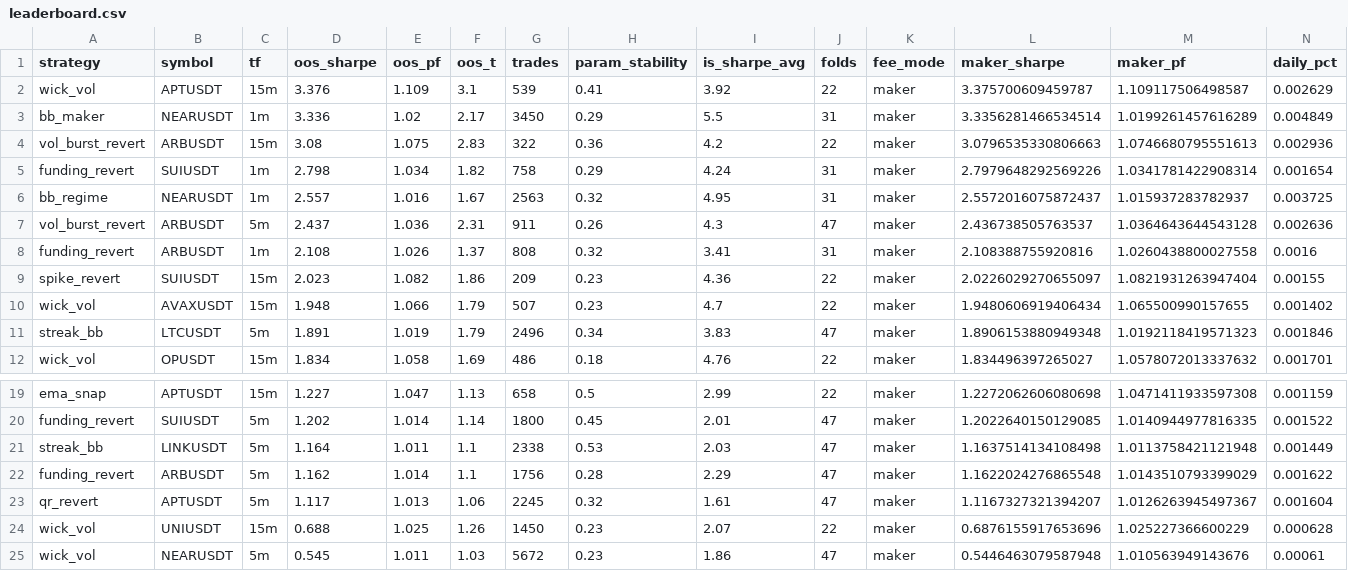
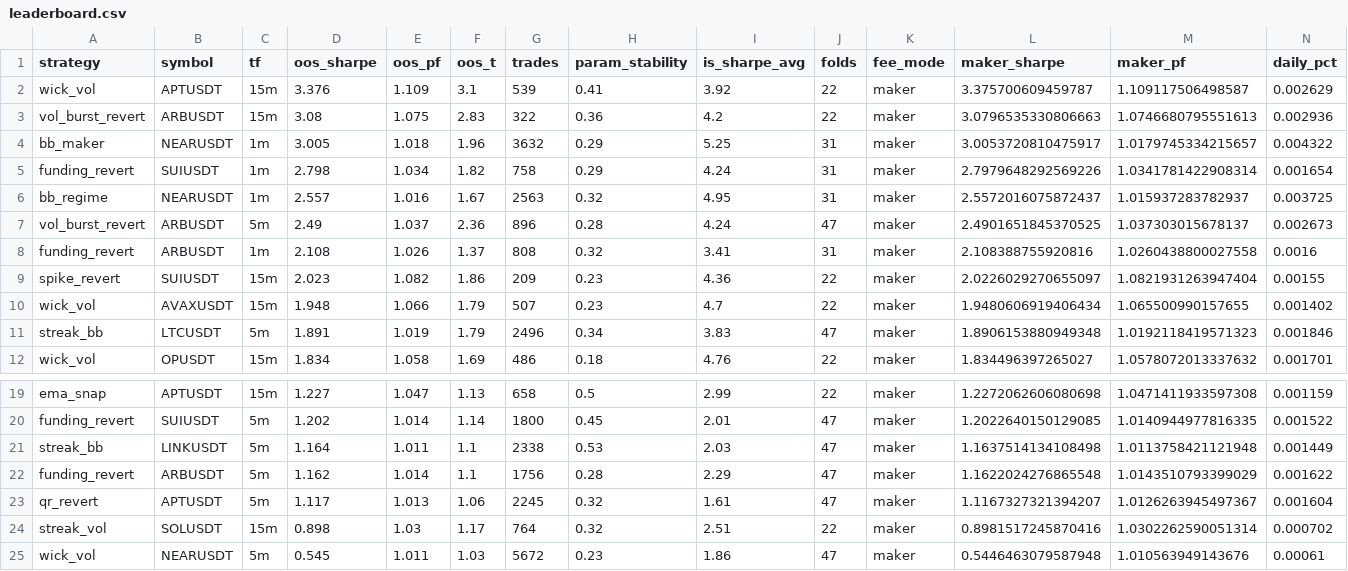
Before and after one commit to davletovaalmira11-creator/my-termux-project, a CSV file: scalp-lab/reports/leaderboard.csv, drawn as a sheet; only a part is shown, gaps mark what is left out; removed rows and columns are numbered as before the commit, all else as after; rows hold the shown columns only; the diff names each change by its address in the sheet, - before the commit and + after, or states it on an @@ line.

```diff
--- a/scalp-lab/reports/leaderboard.csv
+++ b/scalp-lab/reports/leaderboard.csv
-row 3: bb_maker | NEARUSDT | 1m | 3.336 | 1.02 | 2.17 | 3450 | 0.29 | 5.5 | 31 | maker | 3.3356281466534514 | 1.0199261457616289 | 0.004849
+row 4: bb_maker | NEARUSDT | 1m | 3.005 | 1.018 | 1.96 | 3632 | 0.29 | 5.25 | 31 | maker | 3.0053720810475917 | 1.0179745334215657 | 0.004322
-row 7: vol_burst_revert | ARBUSDT | 5m | 2.437 | 1.036 | 2.31 | 911 | 0.26 | 4.3 | 47 | maker | 2.436738505763537 | 1.0364643644543128 | 0.002636
+row 7: vol_burst_revert | ARBUSDT | 5m | 2.49 | 1.037 | 2.36 | 896 | 0.28 | 4.24 | 47 | maker | 2.4901651845370525 | 1.037303015678137 | 0.002673
-row 24: wick_vol | UNIUSDT | 15m | 0.688 | 1.025 | 1.26 | 1450 | 0.23 | 2.07 | 22 | maker | 0.6876155917653696 | 1.025227366600229 | 0.000628
+row 24: streak_vol | SOLUSDT | 15m | 0.898 | 1.03 | 1.17 | 764 | 0.32 | 2.51 | 22 | maker | 0.8981517245870416 | 1.0302262590051314 | 0.000702
```
Also changed, not shown: scalp-lab/reports/archive.csv, 2 other files.
